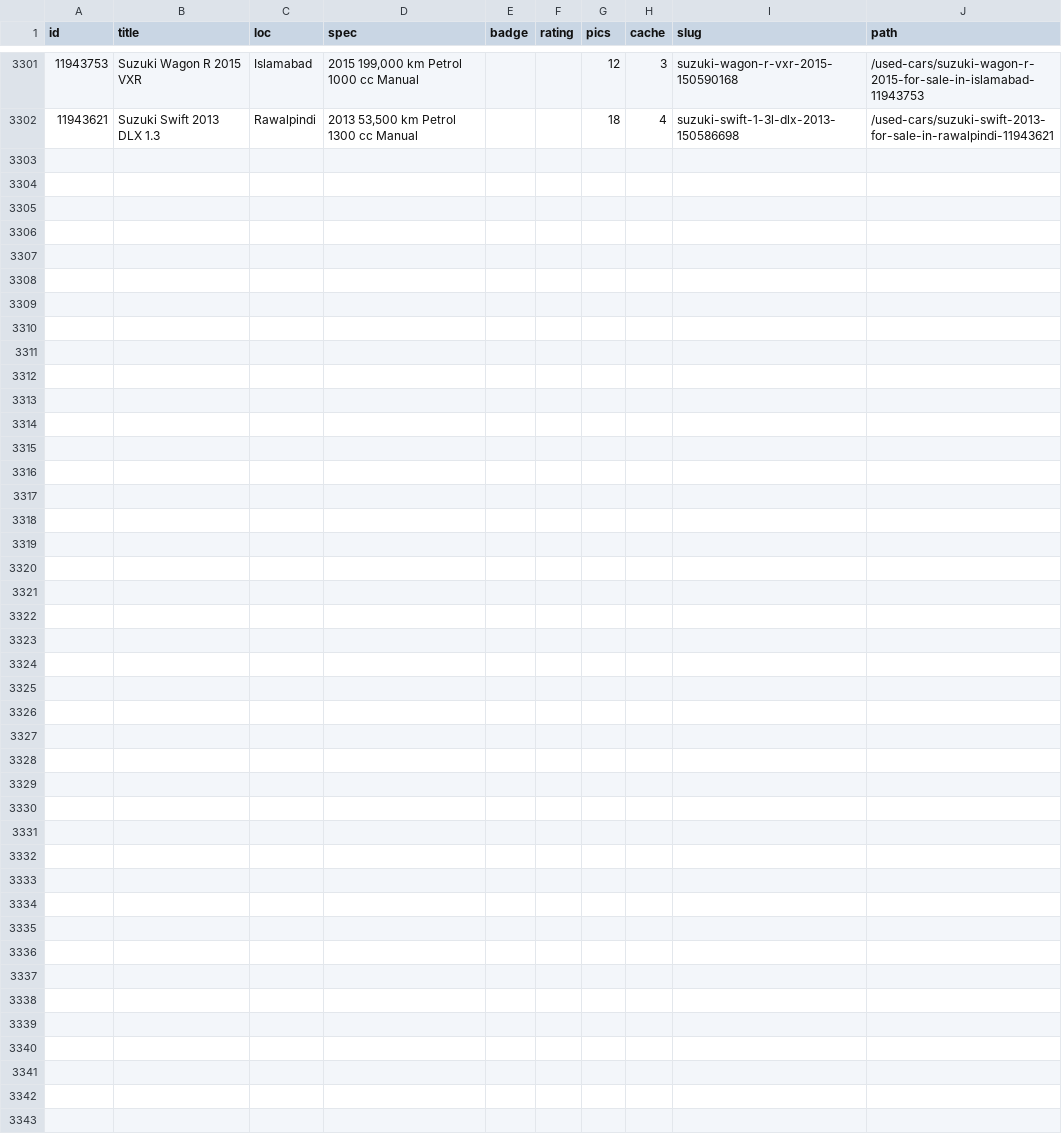
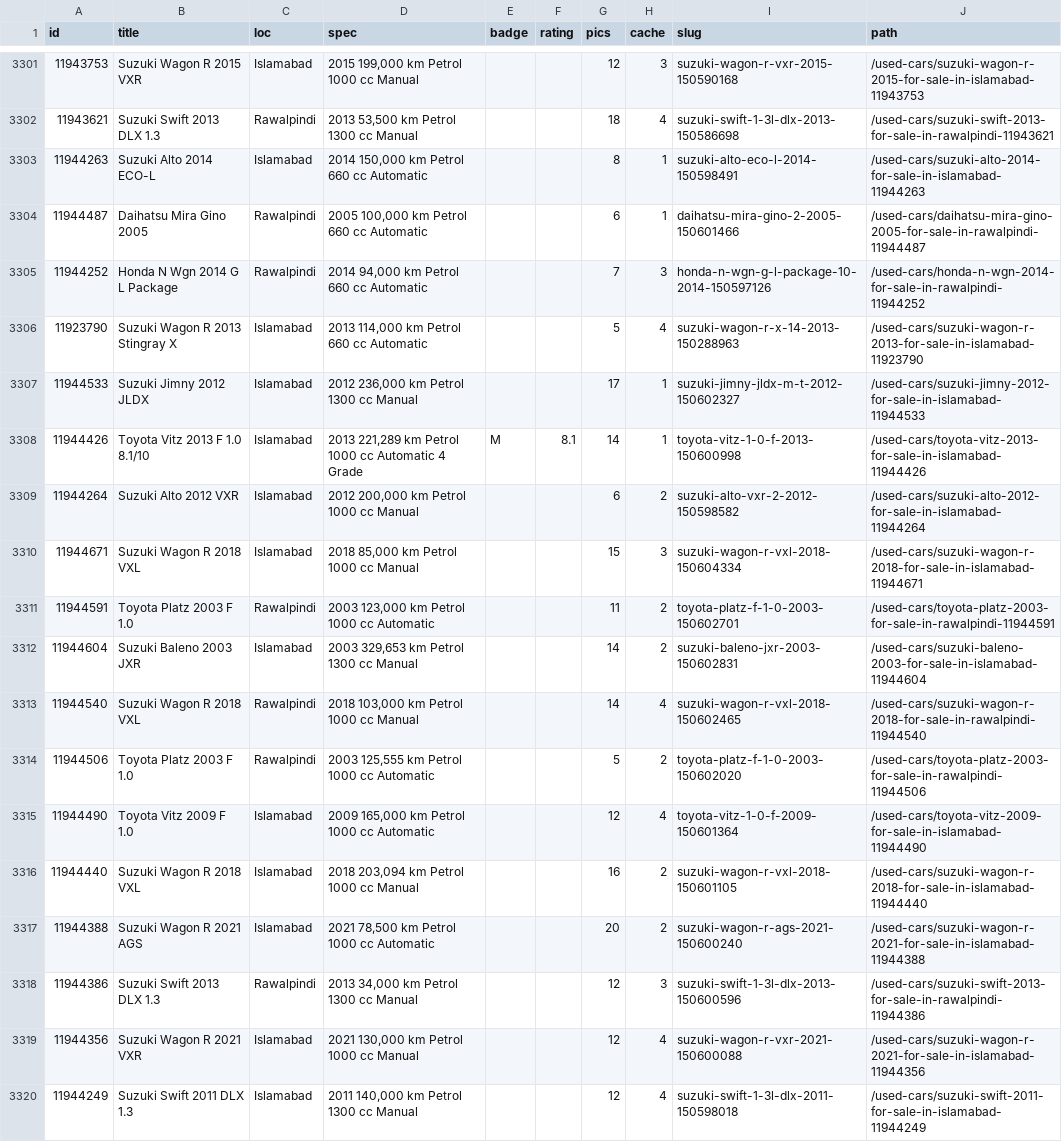
Before and after one commit to KodwareDotNet/UsedItemsScrapper, a CSV file: kei-tracker/state/pw_static.csv, drawn as a sheet; only a part is shown, gaps mark what is left out; the diff names each change by its address in the sheet, - before the commit and + after, or states it on an @@ line.

```diff
--- a/kei-tracker/state/pw_static.csv
+++ b/kei-tracker/state/pw_static.csv
+row 3303: 11944263 | Suzuki Alto 2014 ECO-L | Islamabad | 2014 150,000 km Petrol 660 cc Automatic |  |  | 8 | 1 | suzuki-alto-eco-l-2014-150598491 | /used-cars/suzuki-alto-2014-for-sale-in-islamabad-11944263
+row 3304: 11944487 | Daihatsu Mira Gino 2005 | Rawalpindi | 2005 100,000 km Petrol 660 cc Automatic |  |  | 6 | 1 | daihatsu-mira-gino-2-2005-150601466 | /used-cars/daihatsu-mira-gino-2005-for-sale-in-rawalpindi-11944487
+row 3305: 11944252 | Honda N Wgn 2014 G L Package | Rawalpindi | 2014 94,000 km Petrol 660 cc Automatic |  |  | 7 | 3 | honda-n-wgn-g-l-package-10-2014-150597126 | /used-cars/honda-n-wgn-2014-for-sale-in-rawalpindi-11944252
+row 3306: 11923790 | Suzuki Wagon R 2013 Stingray X | Islamabad | 2013 114,000 km Petrol 660 cc Automatic |  |  | 5 | 4 | suzuki-wagon-r-x-14-2013-150288963 | /used-cars/suzuki-wagon-r-2013-for-sale-in-islamabad-11923790
+row 3307: 11944533 | Suzuki Jimny 2012 JLDX | Islamabad | 2012 236,000 km Petrol 1300 cc Manual |  |  | 17 | 1 | suzuki-jimny-jldx-m-t-2012-150602327 | /used-cars/suzuki-jimny-2012-for-sale-in-islamabad-11944533
+row 3308: 11944426 | Toyota Vitz 2013 F 1.0 8.1/10 | Islamabad | 2013 221,289 km Petrol 1000 cc Automatic 4 Grade | M | 8.1 | 14 | 1 | toyota-vitz-1-0-f-2013-150600998 | /used-cars/toyota-vitz-2013-for-sale-in-islamabad-11944426
+row 3309: 11944264 | Suzuki Alto 2012 VXR | Islamabad | 2012 200,000 km Petrol 1000 cc Manual |  |  | 6 | 2 | suzuki-alto-vxr-2-2012-150598582 | /used-cars/suzuki-alto-2012-for-sale-in-islamabad-11944264
+row 3310: 11944671 | Suzuki Wagon R 2018 VXL | Islamabad | 2018 85,000 km Petrol 1000 cc Manual |  |  | 15 | 3 | suzuki-wagon-r-vxl-2018-150604334 | /used-cars/suzuki-wagon-r-2018-for-sale-in-islamabad-11944671
+row 3311: 11944591 | Toyota Platz 2003 F 1.0 | Rawalpindi | 2003 123,000 km Petrol 1000 cc Automatic |  |  | 11 | 2 | toyota-platz-f-1-0-2003-150602701 | /used-cars/toyota-platz-2003-for-sale-in-rawalpindi-11944591
+row 3312: 11944604 | Suzuki Baleno 2003 JXR | Islamabad | 2003 329,653 km Petrol 1300 cc Manual |  |  | 14 | 2 | suzuki-baleno-jxr-2003-150602831 | /used-cars/suzuki-baleno-2003-for-sale-in-islamabad-11944604
+row 3313: 11944540 | Suzuki Wagon R 2018 VXL | Rawalpindi | 2018 103,000 km Petrol 1000 cc Manual |  |  | 14 | 4 | suzuki-wagon-r-vxl-2018-150602465 | /used-cars/suzuki-wagon-r-2018-for-sale-in-rawalpindi-11944540
+row 3314: 11944506 | Toyota Platz 2003 F 1.0 | Rawalpindi | 2003 125,555 km Petrol 1000 cc Automatic |  |  | 5 | 2 | toyota-platz-f-1-0-2003-150602020 | /used-cars/toyota-platz-2003-for-sale-in-rawalpindi-11944506
+row 3315: 11944490 | Toyota Vitz 2009 F 1.0 | Islamabad | 2009 165,000 km Petrol 1000 cc Automatic |  |  | 12 | 4 | toyota-vitz-1-0-f-2009-150601364 | /used-cars/toyota-vitz-2009-for-sale-in-islamabad-11944490
+row 3316: 11944440 | Suzuki Wagon R 2018 VXL | Islamabad | 2018 203,094 km Petrol 1000 cc Manual |  |  | 16 | 2 | suzuki-wagon-r-vxl-2018-150601105 | /used-cars/suzuki-wagon-r-2018-for-sale-in-islamabad-11944440
+row 3317: 11944388 | Suzuki Wagon R 2021 AGS | Islamabad | 2021 78,500 km Petrol 1000 cc Automatic |  |  | 20 | 2 | suzuki-wagon-r-ags-2021-150600240 | /used-cars/suzuki-wagon-r-2021-for-sale-in-islamabad-11944388
+row 3318: 11944386 | Suzuki Swift 2013 DLX 1.3 | Rawalpindi | 2013 34,000 km Petrol 1300 cc Manual |  |  | 12 | 3 | suzuki-swift-1-3l-dlx-2013-150600596 | /used-cars/suzuki-swift-2013-for-sale-in-rawalpindi-11944386
+row 3319: 11944356 | Suzuki Wagon R 2021 VXR | Islamabad | 2021 130,000 km Petrol 1000 cc Manual |  |  | 12 | 4 | suzuki-wagon-r-vxr-2021-150600088 | /used-cars/suzuki-wagon-r-2021-for-sale-in-islamabad-11944356
+row 3320: 11944249 | Suzuki Swift 2011 DLX 1.3 | Islamabad | 2011 140,000 km Petrol 1300 cc Manual |  |  | 12 | 4 | suzuki-swift-1-3l-dlx-2011-150598018 | /used-cars/suzuki-swift-2011-for-sale-in-islamabad-11944249
```
Also changed, not shown: kei-tracker/state/combined3.csv, kei-tracker/state/snapshot.csv, 3 other files.
